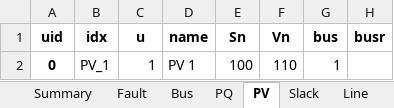
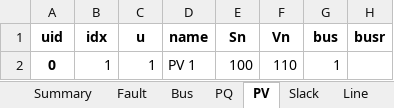
Before and after one commit to aaliqureshi/emt_simulator_basic, an Excel workbook: cases/SMIB_Chow/SMIB_RL_Line_DrCui.xlsx, sheet PV, drawn as a sheet; only a part is shown; values as stored, in another font and other column widths than the file's, no borders; the diff names each change by its address in the sheet, - before the commit and + after, or states it on an @@ line.

```diff
--- a/cases/SMIB_Chow/SMIB_RL_Line_DrCui.xlsx (sheet PV)
+++ b/cases/SMIB_Chow/SMIB_RL_Line_DrCui.xlsx (sheet PV)
-B2 (idx): PV_1
+B2 (idx): 1
```
Also changed, not shown: sheet GENCLS, sheet Line, sheet Fault, sheet PQ, sheet Slack, 8 other files.
